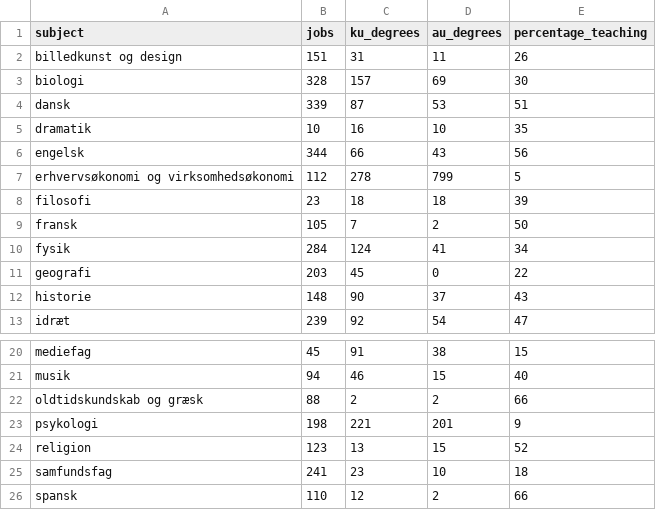
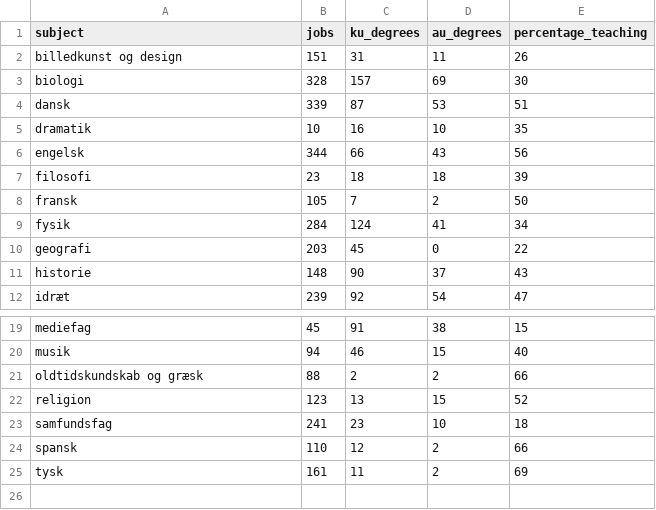
Before and after one commit to wasabi39/gym, a CSV file: subject_subjectcount_KU2022_AU2022_percentageteaching2019.csv, drawn as a sheet; only a part is shown, gaps mark what is left out; the shorter side is filled out with more unchanged rows; the diff names each change by its address in the sheet, - before the commit and + after, or states it on an @@ line.

Commit message:
Update subject_subjectcount_KU2022_AU2022_percentageteaching2019.csv

```diff
--- a/subject_subjectcount_KU2022_AU2022_percentageteaching2019.csv
+++ b/subject_subjectcount_KU2022_AU2022_percentageteaching2019.csv
-row 7: erhvervsøkonomi og virksomhedsøkonomi | 112 | 278 | 799 | 5
-row 23: psykologi | 198 | 221 | 201 | 9
```
